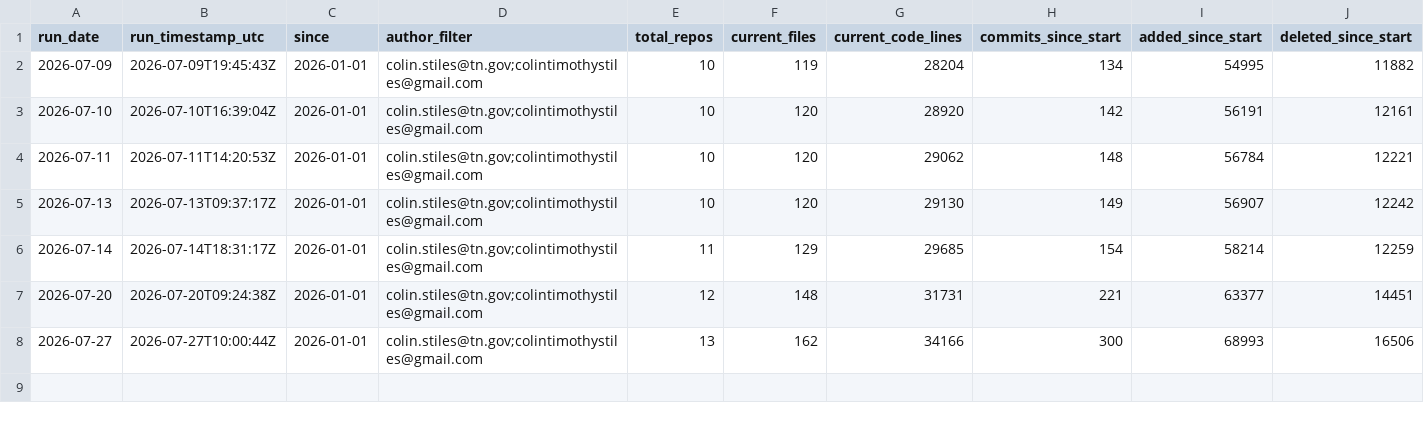
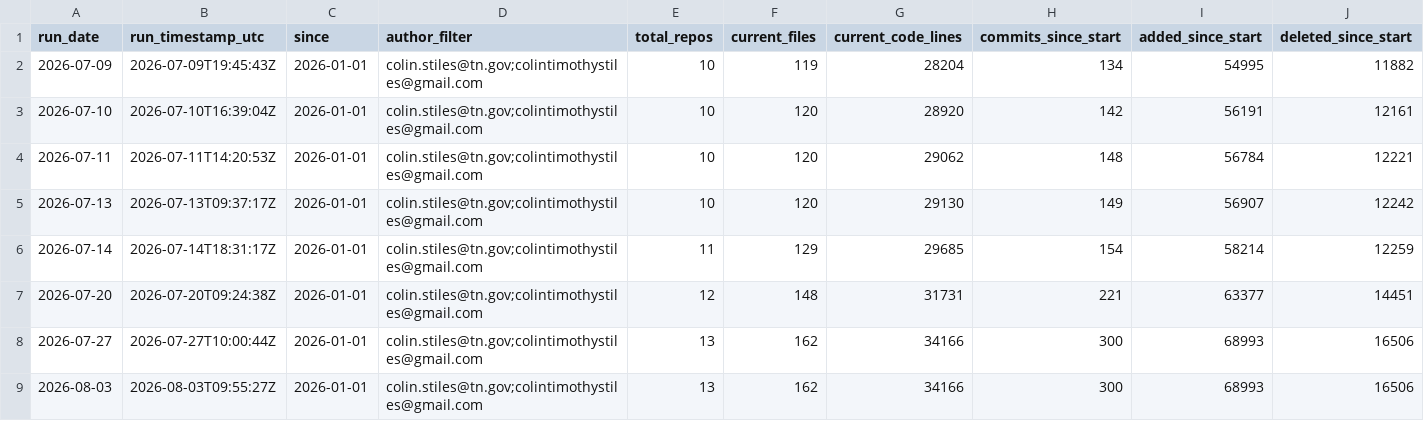
Before and after one commit to tn-dept-ag/tda-code-metrics, a CSV file: data/run_summary_history.csv, drawn as a sheet; only a part is shown; rows hold the shown columns only; the diff names each change by its address in the sheet, - before the commit and + after, or states it on an @@ line.

```diff
--- a/data/run_summary_history.csv
+++ b/data/run_summary_history.csv
+row 9: 2026-08-03 | 2026-08-03T09:55:27Z | 2026-01-01 | colin.stiles@tn.gov;colintimothystiles@gmail.com | 13 | 162 | 34166 | 300 | 68993 | 16506
```
Also changed, not shown: data/commit_activity_by_day.csv, data/current_loc_by_language.csv, 5 other files.
